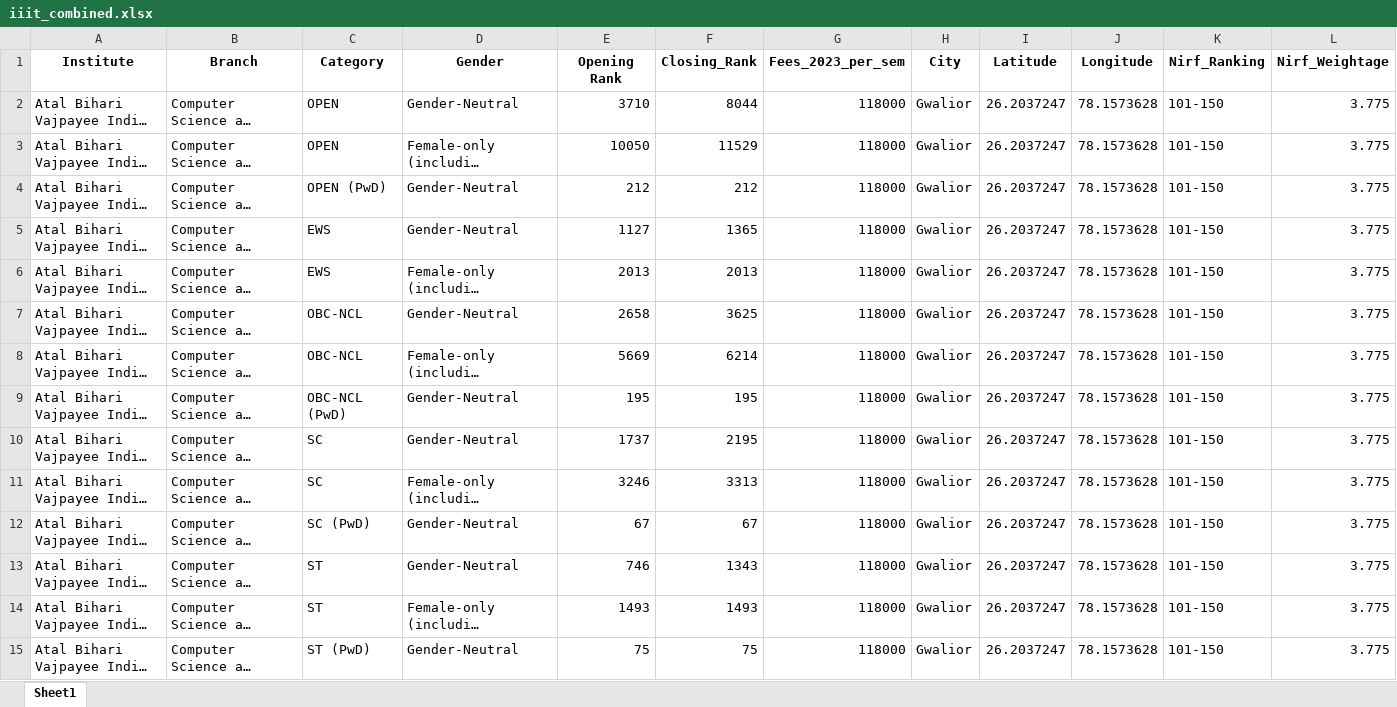
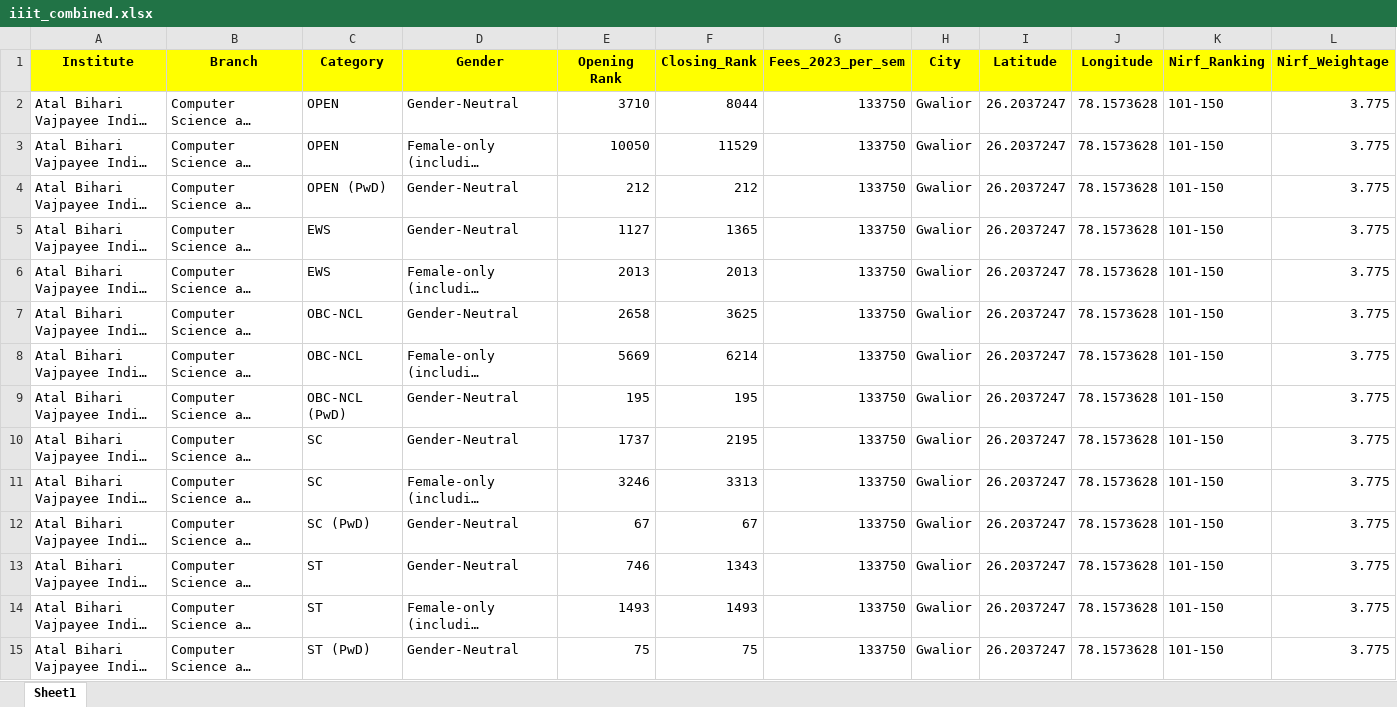
Before and after one commit to ArnavAgr/Counsellor, an Excel workbook: college_backend/iiit_combined.xlsx, sheet Sheet1, drawn as a sheet; only a part is shown; long unchanged cells end in …; values as stored, in another font and other column widths than the file's, no borders; the diff covers the shown part only; the diff names each change by its address in the sheet, - before the commit and + after, or states it on an @@ line.

```diff
--- a/college_backend/iiit_combined.xlsx (sheet Sheet1)
+++ b/college_backend/iiit_combined.xlsx (sheet Sheet1)
-A1:L1 fill: none
+A1:L1 fill: #FFFF00
-G2:G15 (Fees_2023_per_sem): 118000
+G2:G15 (Fees_2023_per_sem): 133750
```
Also changed, not shown: 1003 edited cells elsewhere in this sheet, college_backend/iit_combined.xlsx, college_backend/nit_combined.xlsx, 10 other files.
